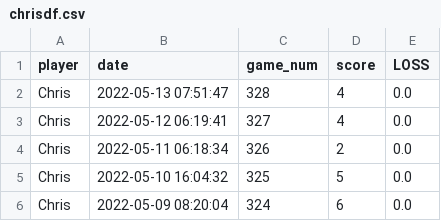
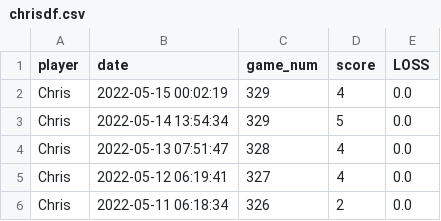
Before and after one commit to MichaelHarnett/WORDLEscoreboard, a CSV file: tables/chrisdf.csv, drawn as a sheet; only a part is shown; the shorter side is filled out with more unchanged rows.

```diff
--- a/tables/chrisdf.csv
+++ b/tables/chrisdf.csv
@@ -1,2 +1,4 @@
 player,date,game_num,score,LOSS
+Chris,2022-05-15 00:02:19,329,4,0.0
+Chris,2022-05-14 13:54:34,329,5,0.0
 Chris,2022-05-13 07:51:47,328,4,0.0
```
Also changed, not shown: tables/chriswindf.csv, tables/danielledf.csv, 12 other files.
